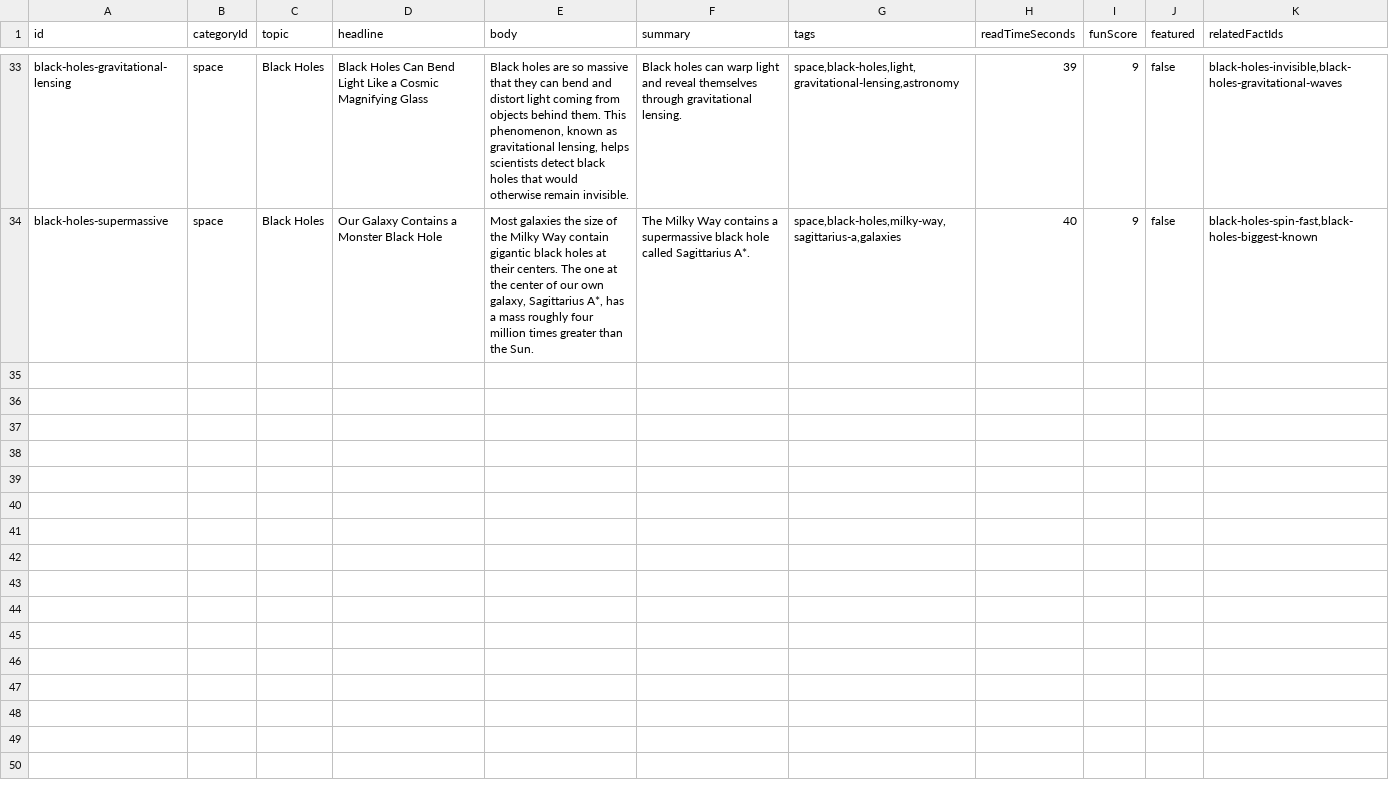
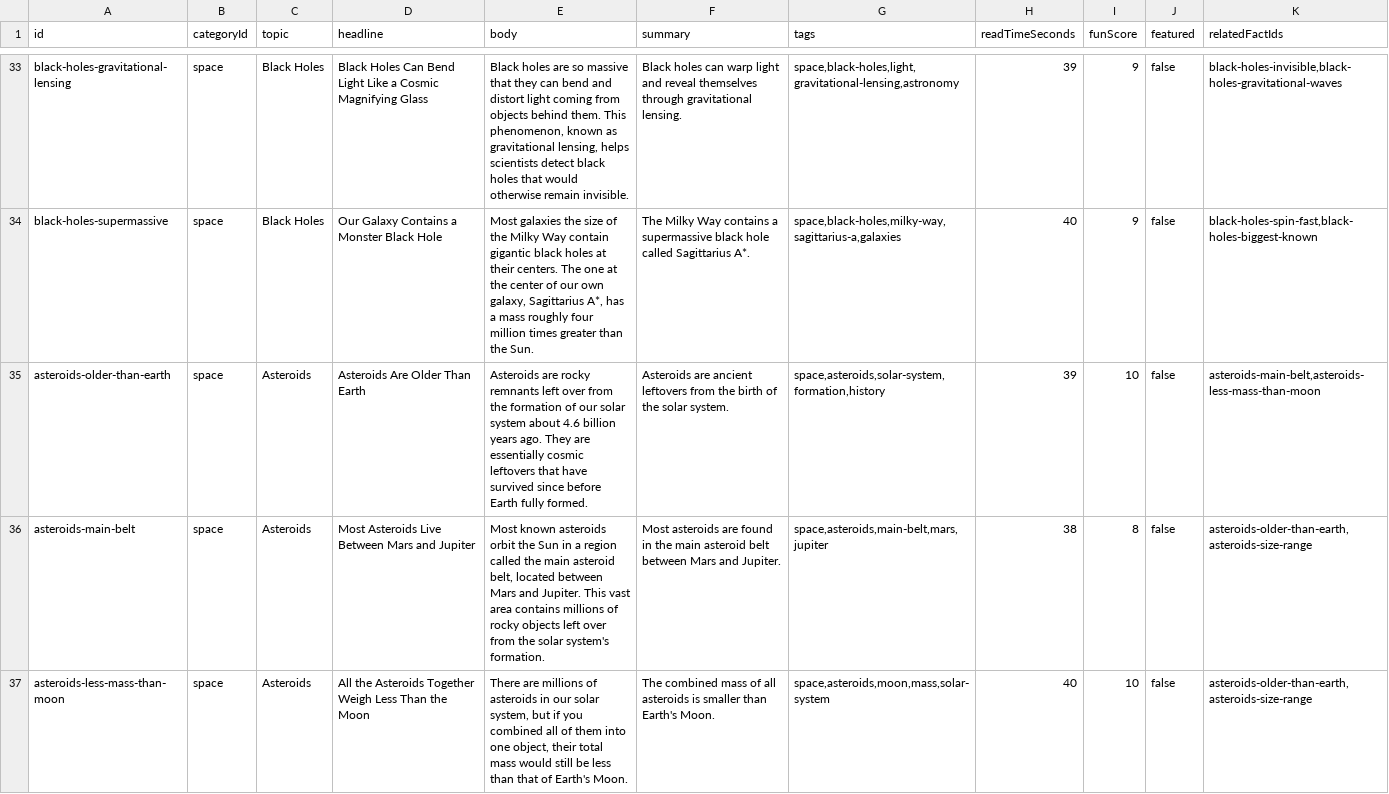
Before and after one commit to xaviersalazar/nib-content-workflow, a CSV file: approved-content/approved-facts.csv, drawn as a sheet; only a part is shown, gaps mark what is left out; the diff covers the shown part only.

Commit message:
adding asteroid facts

```diff
--- a/approved-content/approved-facts.csv
+++ b/approved-content/approved-facts.csv
@@ -34 +34,4 @@ black-holes-gravitational-lensing,space,Black Holes,Black Holes Can Bend Light L
 black-holes-supermassive,space,Black Holes,Our Galaxy Contains a Monster Black Hole,"Most galaxies the size of the Milky Way contain gigantic black holes at their centers. The one at the center of our own galaxy, Sagittarius A*, has a mass roughly four million times greater than the Sun.",The Milky Way contains a supermassive black hole called Sagittarius A*.,"space,black-holes,milky-way,sagittarius-a,galaxies",40,9,false,"black-holes-spin-fast,black-holes-biggest-known"
+asteroids-older-than-earth,space,Asteroids,Asteroids Are Older Than Earth,"Asteroids are rocky remnants left over from the formation of our solar system about 4.6 billion years ago. They are essentially cosmic leftovers that have survived since before Earth fully formed.",Asteroids are ancient leftovers from the birth of the solar system.,"space,asteroids,solar-system,formation,history",39,10,false,"asteroids-main-belt,asteroids-less-mass-than-moon"
+asteroids-main-belt,space,Asteroids,Most Asteroids Live Between Mars and Jupiter,"Most known asteroids orbit the Sun in a region called the main asteroid belt, located between Mars and Jupiter. This vast area contains millions of rocky objects left over from the solar system's formation.",Most asteroids are found in the main asteroid belt between Mars and Jupiter.,"space,asteroids,main-belt,mars,jupiter",38,8,false,"asteroids-older-than-earth,asteroids-size-range"
+asteroids-less-mass-than-moon,space,Asteroids,All the Asteroids Together Weigh Less Than the Moon,"There are millions of asteroids in our solar system, but if you combined all of them into one object, their total mass would still be less than that of Earth's Moon.",The combined mass of all asteroids is smaller than Earth's Moon.,"space,asteroids,moon,mass,solar-system",40,10,false,"asteroids-older-than-earth,asteroids-size-range"
```
Also changed, not shown: 7 added rows elsewhere in this file, source-registry/sources.csv, 2 other files.
